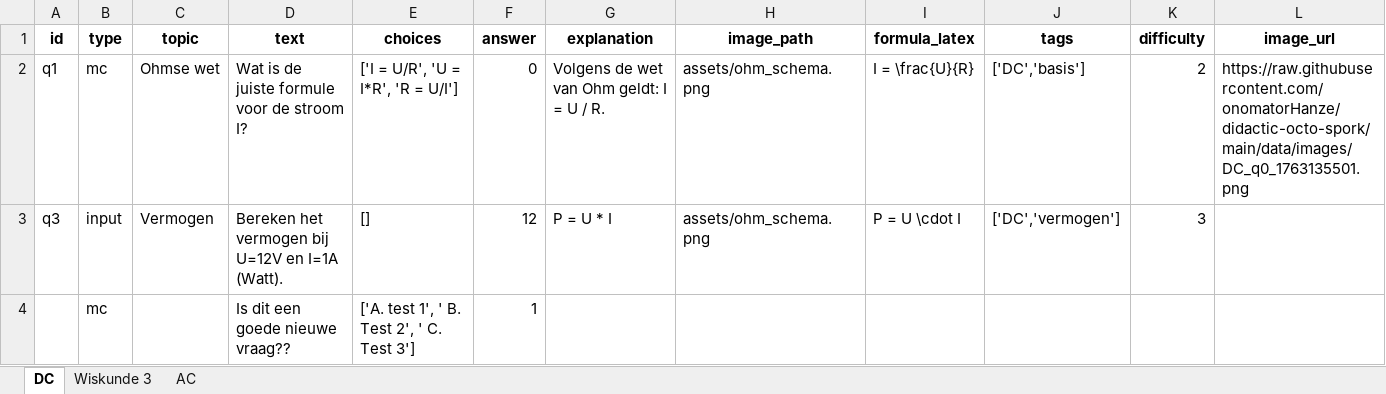
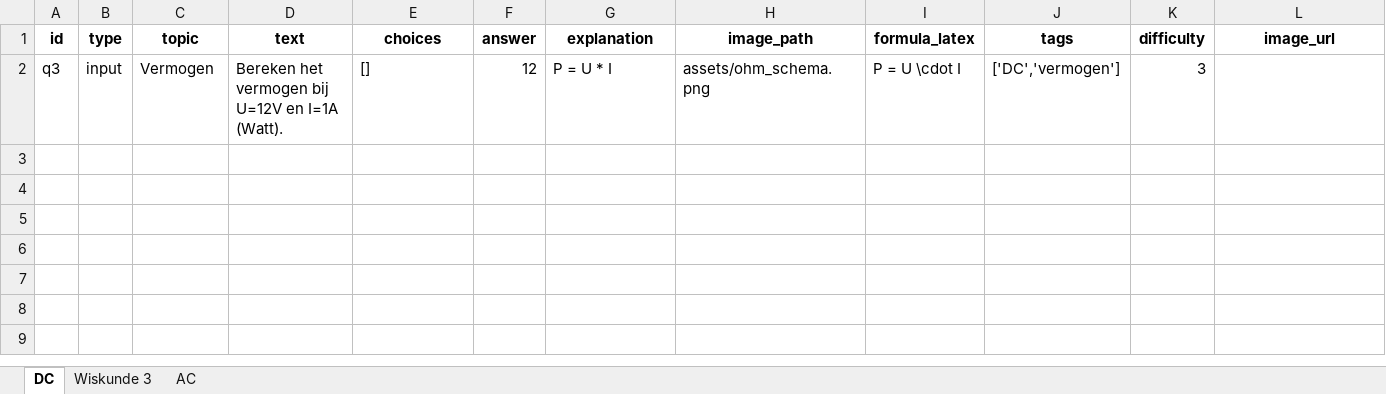
Before and after one commit to onomatorHanze/didactic-octo-spork, an Excel workbook: data/quizvragen.xlsx, sheet DC, drawn as a sheet; values as stored, in another font and other column widths than the file's, no borders; the diff names each change by its address in the sheet, - before the commit and + after, or states it on an @@ line.

Commit message:
Update quizvragen via Admin

```diff
--- a/data/quizvragen.xlsx (sheet DC)
+++ b/data/quizvragen.xlsx (sheet DC)
-row 2: q1 | mc | Ohmse wet | Wat is de juiste formule voor de stroom I? | ['I = U/R', 'U = I*R', 'R = U/I'] | 0 | Volgens de wet van Ohm geldt: I = U / R. | assets/ohm_schema.png | I = \frac{U}{R} | ['DC','basis'] | 2 | https://raw.githubusercontent.com/onomatorHanze/didactic-octo-spork/main/data/images/DC_q0_1763135501.png
-row 4:  | mc |  | Is dit een goede nieuwe vraag?? | ['A. test 1', ' B. Test 2', ' C. Test 3'] | 1
```
Also changed, not shown: sheet Wiskunde 3.
